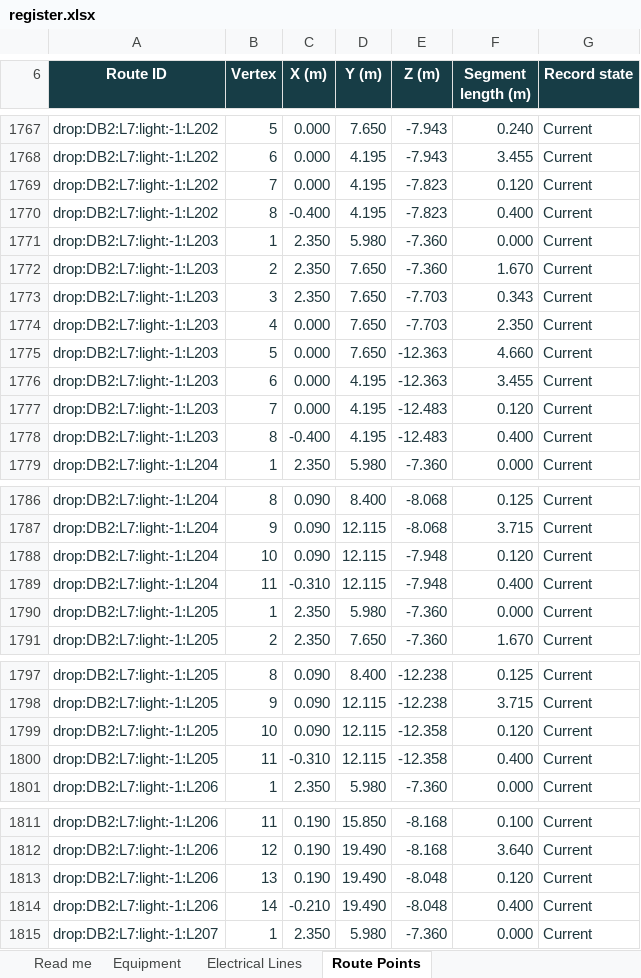
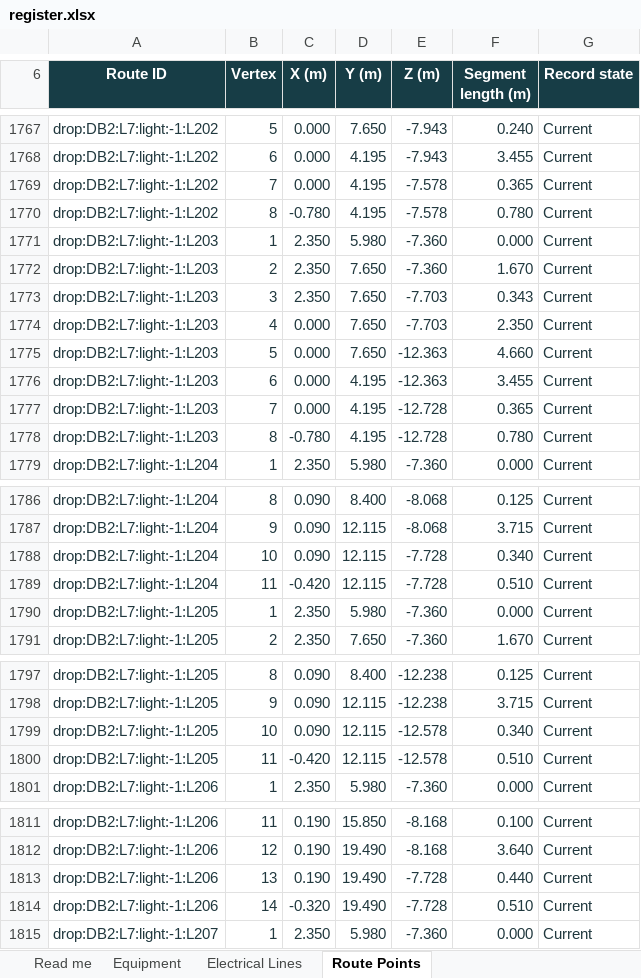
Before and after one commit to DangHoangGeo/giaoxuthachbi-simulator, an Excel workbook: docs/electrical-grid/categories/lighting/register.xlsx, sheet Route Points, drawn as a sheet; only a part is shown, gaps mark what is left out; values as stored, in another font and other column widths than the file's, no borders; conditional formats and table styles not drawn; the diff covers the shown part only; the diff names each change by its address in the sheet, - before the commit and + after, or states it on an @@ line.

```diff
--- a/docs/electrical-grid/categories/lighting/register.xlsx (sheet Route Points)
+++ b/docs/electrical-grid/categories/lighting/register.xlsx (sheet Route Points)
-E1769:E1770 (Z (m)): -7.823
+E1769:E1770 (Z (m)): -7.578
-F1769 (Segment length (m)): 0.120
+F1769 (Segment length (m)): 0.365
-C1770 (X (m)): -0.400
+C1770 (X (m)): -0.780
-F1770 (Segment length (m)): 0.400
+F1770 (Segment length (m)): 0.780
-E1777:E1778 (Z (m)): -12.483
+E1777:E1778 (Z (m)): -12.728
-F1777 (Segment length (m)): 0.120
+F1777 (Segment length (m)): 0.365
-C1778 (X (m)): -0.400
+C1778 (X (m)): -0.780
-F1778 (Segment length (m)): 0.400
+F1778 (Segment length (m)): 0.780
-E1788:E1789 (Z (m)): -7.948
+E1788:E1789 (Z (m)): -7.728
-F1788 (Segment length (m)): 0.120
+F1788 (Segment length (m)): 0.340
-C1789 (X (m)): -0.310
+C1789 (X (m)): -0.420
-F1789 (Segment length (m)): 0.400
+F1789 (Segment length (m)): 0.510
-E1799:E1800 (Z (m)): -12.358
+E1799:E1800 (Z (m)): -12.578
-F1799 (Segment length (m)): 0.120
+F1799 (Segment length (m)): 0.340
-C1800 (X (m)): -0.310
+C1800 (X (m)): -0.420
-F1800 (Segment length (m)): 0.400
+F1800 (Segment length (m)): 0.510
-E1813:E1814 (Z (m)): -8.048
+E1813:E1814 (Z (m)): -7.728
-F1813 (Segment length (m)): 0.120
+F1813 (Segment length (m)): 0.440
-C1814 (X (m)): -0.210
+C1814 (X (m)): -0.320
-F1814 (Segment length (m)): 0.400
+F1814 (Segment length (m)): 0.510
```
Also changed, not shown: 35 edited cells elsewhere in this sheet, sheet Equipment, sheet Electrical Lines, sheet Read me, docs/electrical-grid/categories/air-system/register.xlsx, docs/electrical-grid/categories/decoration/register.xlsx, 21 other files.
